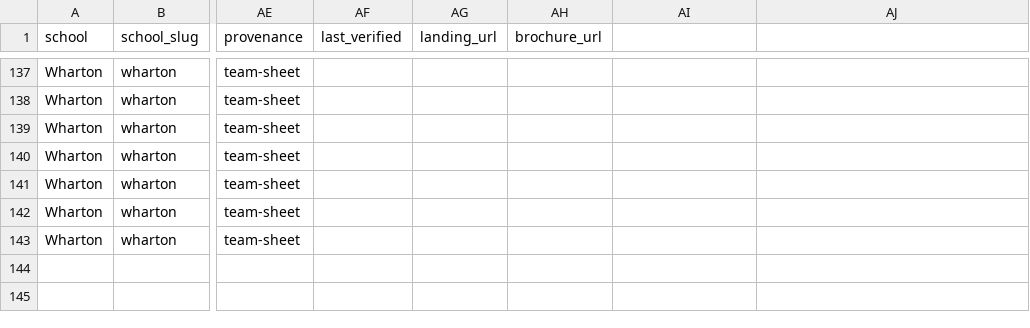
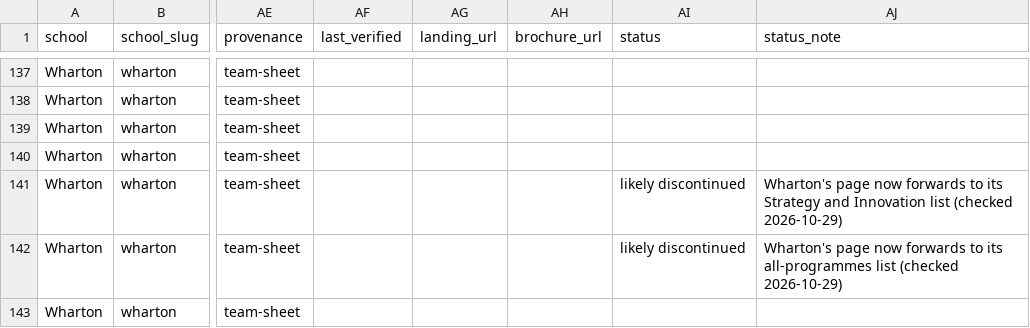
Before and after one commit to sumanthvedala/isb-execed-market, a CSV file: data/catalogues/wharton.csv, drawn as a sheet; only a part is shown, gaps mark what is left out; the diff names each change by its address in the sheet, - before the commit and + after, or states it on an @@ line.

```diff
--- a/data/catalogues/wharton.csv
+++ b/data/catalogues/wharton.csv
-AI1: (empty)
+AI1: status
-AJ1: (empty)
+AJ1: status_note
-AI141:AI142 (status): (empty)
+AI141:AI142 (status): likely discontinued
-AJ141 (status_note): (empty)
+AJ141 (status_note): Wharton's page now forwards to its Strategy and Innovation list (checked 2026-10-29)
-AJ142 (status_note): (empty)
+AJ142 (status_note): Wharton's page now forwards to its all-programmes list (checked 2026-10-29)
```
Also changed, not shown: data/catalogues/iima.csv, data/catalogues/iimb.csv, 24 other files.
